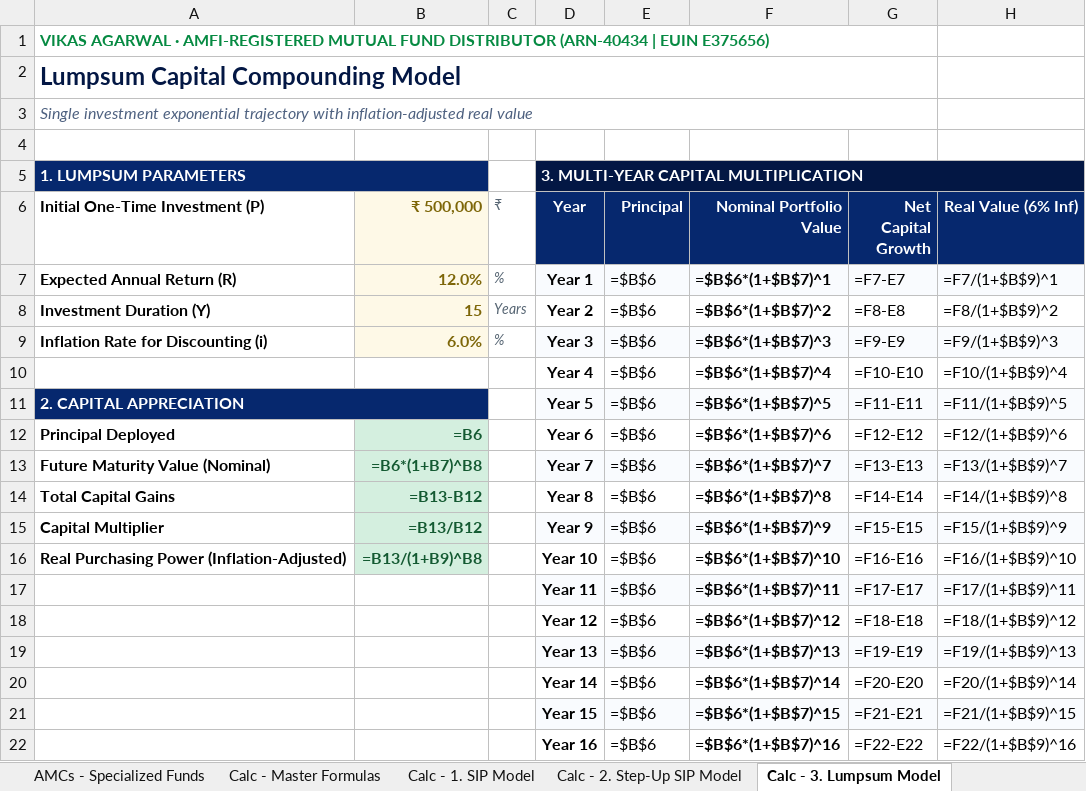
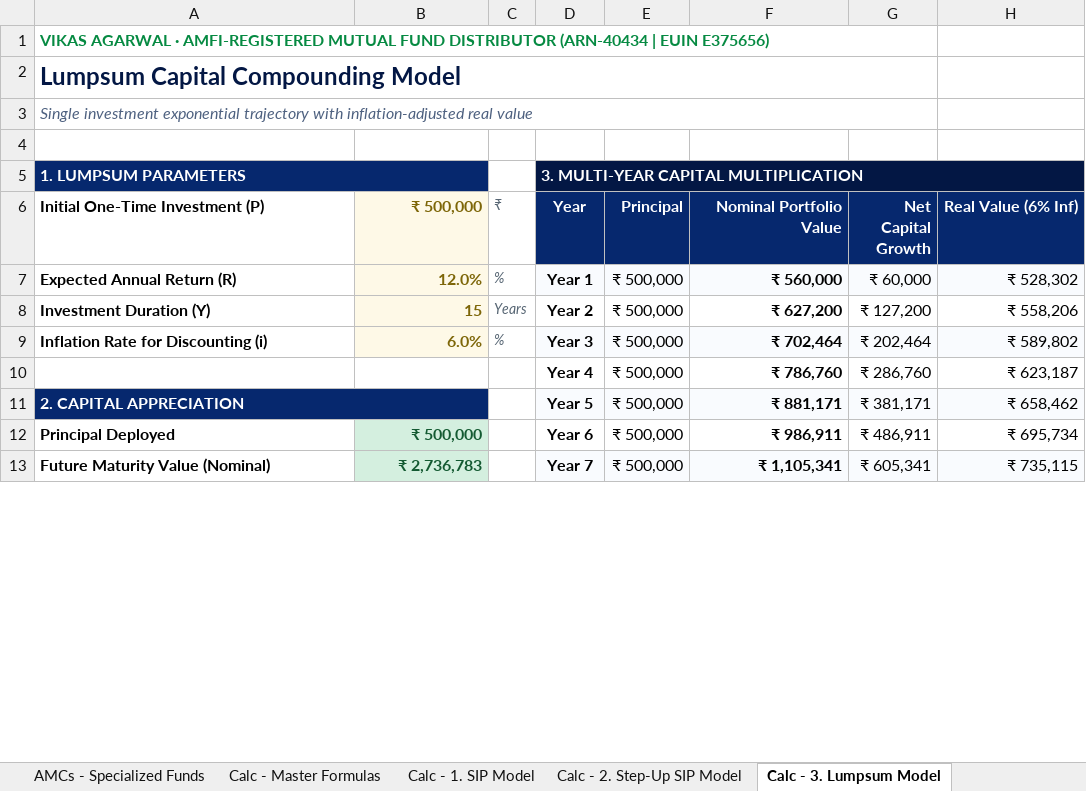
Before and after one commit to ipvishal5-ship-it/investwithvikas, an Excel workbook: Vikas_Agarwal_Master_Data_Workbook.xlsx, sheet Calc - 3. Lumpsum Model, drawn as a sheet; only a part is shown; values as stored, in another font and other column widths than the file's, no borders; formulas without a stored value are shown as written; removed rows and columns are numbered as before the commit, all else as after; the diff covers the shown part only; the diff names each change by its address in the sheet, - before the commit and + after, or states it on an @@ line.

Commit message:
fix(docs,excel): fix Step-Up SIP Excel formulas, cache calculated values, fix Delay Period date cell, and clean all client documentation

```diff
--- a/Vikas_Agarwal_Master_Data_Workbook.xlsx (sheet Calc - 3. Lumpsum Model)
+++ b/Vikas_Agarwal_Master_Data_Workbook.xlsx (sheet Calc - 3. Lumpsum Model)
-E7:E9 (Principal): =$B$6
+E7:E9 (Principal): ₹ 500,000
-F7 (Nominal Portfolio Value): =$B$6*(1+$B$7)^1
+F7 (Nominal Portfolio Value): ₹ 560,000
-G7 (Net Capital Growth): =F7-E7
+G7 (Net Capital Growth): ₹ 60,000
-H7 (Real Value (6% Inf)): =F7/(1+$B$9)^1
+H7 (Real Value (6% Inf)): ₹ 528,302
-F8 (Nominal Portfolio Value): =$B$6*(1+$B$7)^2
+F8 (Nominal Portfolio Value): ₹ 627,200
-G8 (Net Capital Growth): =F8-E8
+G8 (Net Capital Growth): ₹ 127,200
-H8 (Real Value (6% Inf)): =F8/(1+$B$9)^2
+H8 (Real Value (6% Inf)): ₹ 558,206
-F9 (Nominal Portfolio Value): =$B$6*(1+$B$7)^3
+F9 (Nominal Portfolio Value): ₹ 702,464
-G9 (Net Capital Growth): =F9-E9
+G9 (Net Capital Growth): ₹ 202,464
-H9 (Real Value (6% Inf)): =F9/(1+$B$9)^3
+H9 (Real Value (6% Inf)): ₹ 589,802
-row 10:  |  |  | Year 4 | =$B$6 | =$B$6*(1+$B$7)^4 | =F10-E10 | =F10/(1+$B$9)^4
+row 10:  |  |  | Year 4 | ₹ 500,000 | ₹ 786,760 | ₹ 286,760 | ₹ 623,187
-E11 (Principal): =$B$6
+E11 (Principal): ₹ 500,000
-F11 (Nominal Portfolio Value): =$B$6*(1+$B$7)^5
+F11 (Nominal Portfolio Value): ₹ 881,171
-G11 (Net Capital Growth): =F11-E11
+G11 (Net Capital Growth): ₹ 381,171
-H11 (Real Value (6% Inf)): =F11/(1+$B$9)^5
+H11 (Real Value (6% Inf)): ₹ 658,462
-row 12: Principal Deployed | =B6 |  | Year 6 | =$B$6 | =$B$6*(1+$B$7)^6 | =F12-E12 | =F12/(1+$B$9)^6
+row 12: Principal Deployed | ₹ 500,000 |  | Year 6 | ₹ 500,000 | ₹ 986,911 | ₹ 486,911 | ₹ 695,734
-B13 (₹ 500,000): =B6*(1+B7)^B8
+B13 (₹ 500,000): ₹ 2,736,783
-E13 (Principal): =$B$6
+E13 (Principal): ₹ 500,000
-F13 (Nominal Portfolio Value): =$B$6*(1+$B$7)^7
+F13 (Nominal Portfolio Value): ₹ 1,105,341
-G13 (Net Capital Growth): =F13-E13
+G13 (Net Capital Growth): ₹ 605,341
-H13 (Real Value (6% Inf)): =F13/(1+$B$9)^7
+H13 (Real Value (6% Inf)): ₹ 735,115
-row 14: Total Capital Gains | =B13-B12 |  | Year 8 | =$B$6 | =$B$6*(1+$B$7)^8 | =F14-E14 | =F14/(1+$B$9)^8
-row 15: Capital Multiplier | =B13/B12 |  | Year 9 | =$B$6 | =$B$6*(1+$B$7)^9 | =F15-E15 | =F15/(1+$B$9)^9
-row 16: Real Purchasing Power (Inflation-Adjusted) | =B13/(1+B9)^B8 |  | Year 10 | =$B$6 | =$B$6*(1+$B$7)^10 | =F16-E16 | =F16/(1+$B$9)^10
-row 17:  |  |  | Year 11 | =$B$6 | =$B$6*(1+$B$7)^11 | =F17-E17 | =F17/(1+$B$9)^11
-row 18:  |  |  | Year 12 | =$B$6 | =$B$6*(1+$B$7)^12 | =F18-E18 | =F18/(1+$B$9)^12
-row 19:  |  |  | Year 13 | =$B$6 | =$B$6*(1+$B$7)^13 | =F19-E19 | =F19/(1+$B$9)^13
-row 20:  |  |  | Year 14 | =$B$6 | =$B$6*(1+$B$7)^14 | =F20-E20 | =F20/(1+$B$9)^14
-row 21:  |  |  | Year 15 | =$B$6 | =$B$6*(1+$B$7)^15 | =F21-E21 | =F21/(1+$B$9)^15
-row 22:  |  |  | Year 16 | =$B$6 | =$B$6*(1+$B$7)^16 | =F22-E22 | =F22/(1+$B$9)^16
```
Also changed, not shown: 23 added rows and 14 removed rows elsewhere in this sheet, sheet Calc - 1. SIP Model, sheet Calc - 2. Step-Up SIP Model, sheet Calc - 4. Retirement Model, sheet Calc - Master Formulas, 1 other file.
